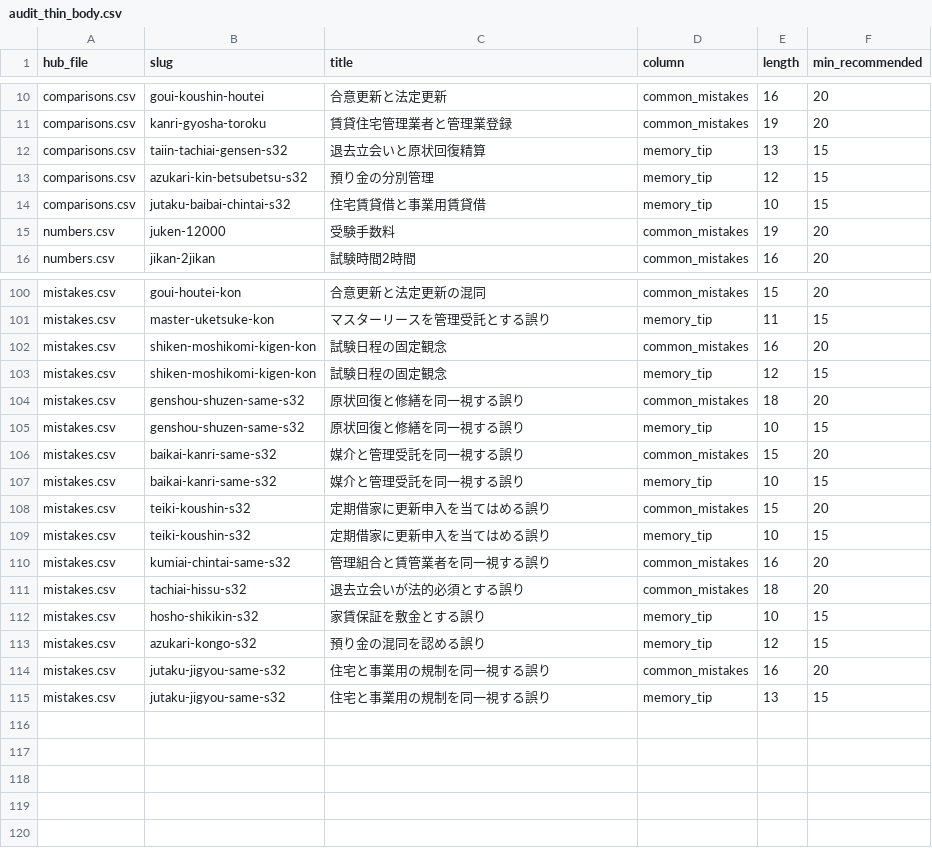
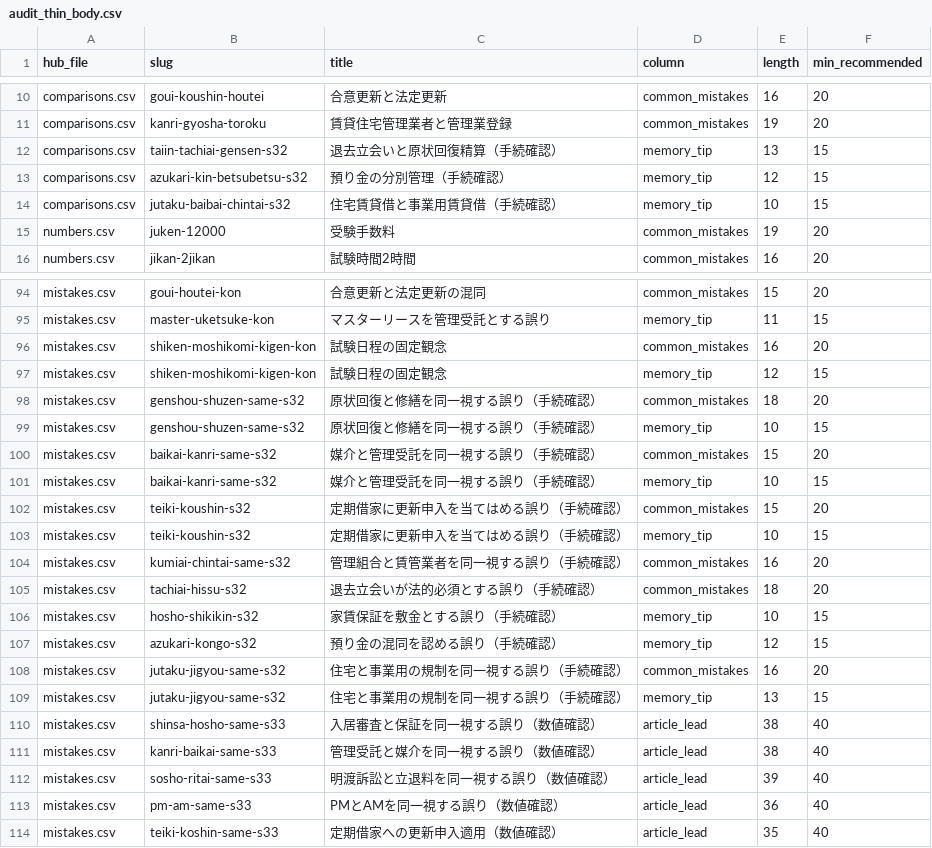
Before and after one commit to takkenshiken2026-sudo/chintaikanrishi-master, a CSV file: reports/hub_audit/audit_thin_body.csv, drawn as a sheet; only a part is shown, gaps mark what is left out; the diff covers the shown part only.

Commit message:
chore: ハブ監査修正・numbers照合完了・ドキュメント150件目標
audit_hub_quality/hub_quality_gate の ROOT 修正、監査レポート更新、
knowledge-hub-article-templates を150件目標に同期。

```diff
--- a/reports/hub_audit/audit_thin_body.csv
+++ b/reports/hub_audit/audit_thin_body.csv
@@ -11,5 +11,5 @@ comparisons.csv,goui-koushin-houtei,合意更新と法定更新,common_mistakes,
 comparisons.csv,kanri-gyosha-toroku,賃貸住宅管理業者と管理業登録,common_mistakes,19,20
-comparisons.csv,taiin-tachiai-gensen-s32,退去立会いと原状回復精算,memory_tip,13,15
-comparisons.csv,azukari-kin-betsubetsu-s32,預り金の分別管理,memory_tip,12,15
-comparisons.csv,jutaku-baibai-chintai-s32,住宅賃貸借と事業用賃貸借,memory_tip,10,15
+comparisons.csv,taiin-tachiai-gensen-s32,退去立会いと原状回復精算（手続確認）,memory_tip,13,15
+comparisons.csv,azukari-kin-betsubetsu-s32,預り金の分別管理（手続確認）,memory_tip,12,15
+comparisons.csv,jutaku-baibai-chintai-s32,住宅賃貸借と事業用賃貸借（手続確認）,memory_tip,10,15
 numbers.csv,juken-12000,受験手数料,common_mistakes,19,20
@@ -103,13 +97,18 @@ mistakes.csv,shiken-moshikomi-kigen-kon,試験日程の固定観念,common_mista
 mistakes.csv,shiken-moshikomi-kigen-kon,試験日程の固定観念,memory_tip,12,15
-mistakes.csv,genshou-shuzen-same-s32,原状回復と修繕を同一視する誤り,common_mistakes,18,20
-mistakes.csv,genshou-shuzen-same-s32,原状回復と修繕を同一視する誤り,memory_tip,10,15
-mistakes.csv,baikai-kanri-same-s32,媒介と管理受託を同一視する誤り,common_mistakes,15,20
-mistakes.csv,baikai-kanri-same-s32,媒介と管理受託を同一視する誤り,memory_tip,10,15
-mistakes.csv,teiki-koushin-s32,定期借家に更新申入を当てはめる誤り,common_mistakes,15,20
-mistakes.csv,teiki-koushin-s32,定期借家に更新申入を当てはめる誤り,memory_tip,10,15
-mistakes.csv,kumiai-chintai-same-s32,管理組合と賃管業者を同一視する誤り,common_mistakes,16,20
-mistakes.csv,tachiai-hissu-s32,退去立会いが法的必須とする誤り,common_mistakes,18,20
-mistakes.csv,hosho-shikikin-s32,家賃保証を敷金とする誤り,memory_tip,10,15
-mistakes.csv,azukari-kongo-s32,預り金の混同を認める誤り,memory_tip,12,15
-mistakes.csv,jutaku-jigyou-same-s32,住宅と事業用の規制を同一視する誤り,common_mistakes,16,20
-mistakes.csv,jutaku-jigyou-same-s32,住宅と事業用の規制を同一視する誤り,memory_tip,13,15
+mistakes.csv,genshou-shuzen-same-s32,原状回復と修繕を同一視する誤り（手続確認）,common_mistakes,18,20
+mistakes.csv,genshou-shuzen-same-s32,原状回復と修繕を同一視する誤り（手続確認）,memory_tip,10,15
+mistakes.csv,baikai-kanri-same-s32,媒介と管理受託を同一視する誤り（手続確認）,common_mistakes,15,20
+mistakes.csv,baikai-kanri-same-s32,媒介と管理受託を同一視する誤り（手続確認）,memory_tip,10,15
+mistakes.csv,teiki-koushin-s32,定期借家に更新申入を当てはめる誤り（手続確認）,common_mistakes,15,20
+mistakes.csv,teiki-koushin-s32,定期借家に更新申入を当てはめる誤り（手続確認）,memory_tip,10,15
+mistakes.csv,kumiai-chintai-same-s32,管理組合と賃管業者を同一視する誤り（手続確認）,common_mistakes,16,20
+mistakes.csv,tachiai-hissu-s32,退去立会いが法的必須とする誤り（手続確認）,common_mistakes,18,20
+mistakes.csv,hosho-shikikin-s32,家賃保証を敷金とする誤り（手続確認）,memory_tip,10,15
+mistakes.csv,azukari-kongo-s32,預り金の混同を認める誤り（手続確認）,memory_tip,12,15
+mistakes.csv,jutaku-jigyou-same-s32,住宅と事業用の規制を同一視する誤り（手続確認）,common_mistakes,16,20
+mistakes.csv,jutaku-jigyou-same-s32,住宅と事業用の規制を同一視する誤り（手続確認）,memory_tip,13,15
+mistakes.csv,shinsa-hosho-same-s33,入居審査と保証を同一視する誤り（数値確認）,article_lead,38,40
+mistakes.csv,kanri-baikai-same-s33,管理受託と媒介を同一視する誤り（数値確認）,article_lead,38,40
+mistakes.csv,sosho-ritai-same-s33,明渡訴訟と立退料を同一視する誤り（数値確認）,article_lead,39,40
+mistakes.csv,pm-am-same-s33,PMとAMを同一視する誤り（数値確認）,article_lead,36,40
+mistakes.csv,teiki-koshin-same-s33,定期借家への更新申入適用（数値確認）,article_lead,35,40
```
Also changed, not shown: 6 removed rows and 51 edited cells elsewhere in this file, 5 other files.
